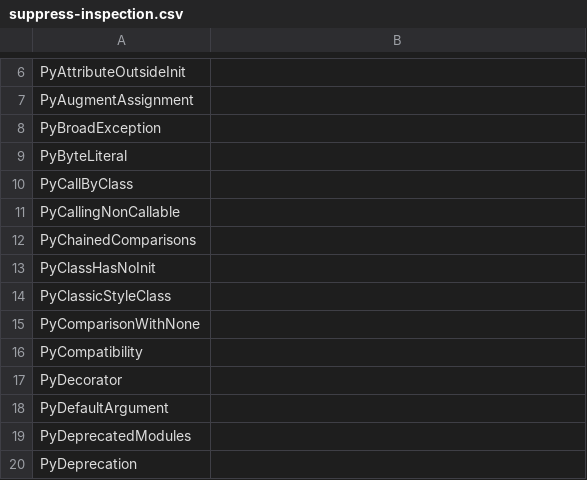
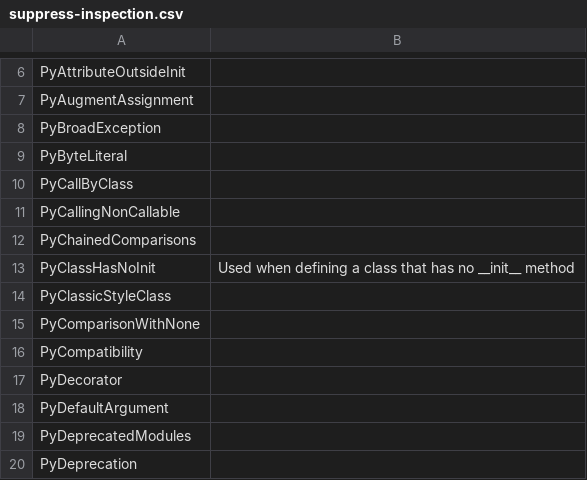
Before and after one commit to whitews/pycharm-inspection-suppression-list, a CSV file: suppress-inspection.csv, drawn as a sheet; only a part is shown, gaps mark what is left out.

Commit message:
add description for PyClassHasNoInit

```diff
--- a/suppress-inspection.csv
+++ b/suppress-inspection.csv
@@ -12,3 +12,3 @@ PyCallingNonCallable,
 PyChainedComparisons,
-PyClassHasNoInit,
+PyClassHasNoInit, "Used when defining a class that has no __init__ method"
 PyClassicStyleClass,
```
